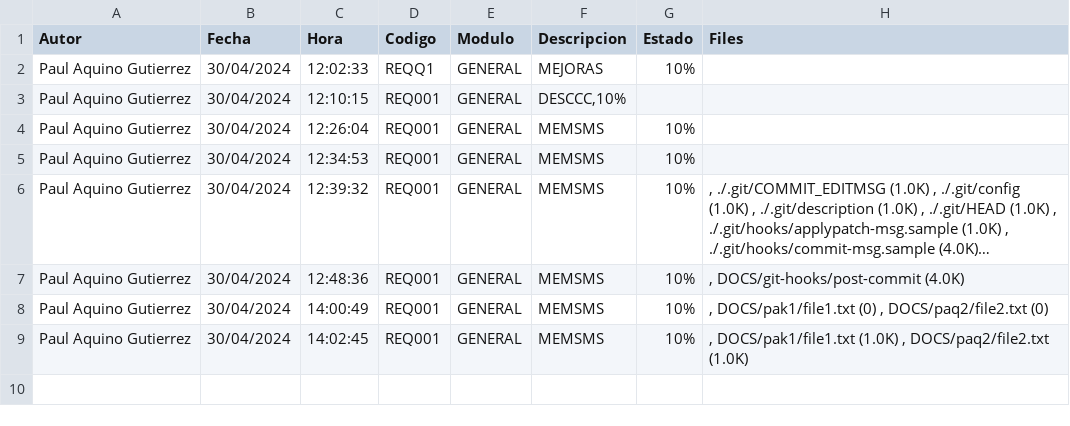
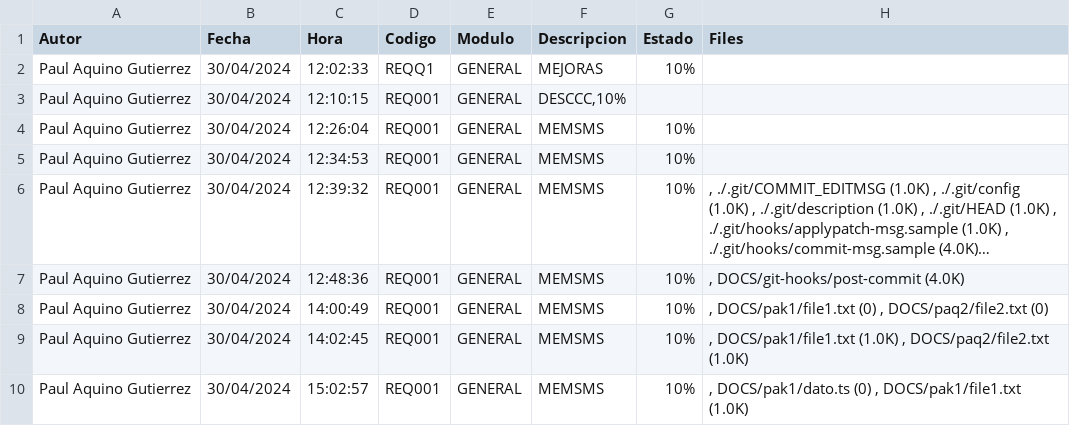
Before and after one commit to sumerbabel/TEST_DOCS_GIT, a CSV file: historial/Paul-Aquino-Gutierrez.csv, drawn as a sheet; long unchanged cells end in …; the diff names each change by its address in the sheet, - before the commit and + after, or states it on an @@ line.

```diff
--- a/historial/Paul-Aquino-Gutierrez.csv
+++ b/historial/Paul-Aquino-Gutierrez.csv
+row 10: Paul Aquino Gutierrez | 30/04/2024 | 15:02:57 | REQ001 | GENERAL | MEMSMS | 10% | , DOCS/pak1/dato.ts (0) , DOCS/pak1/file1.txt (1.0K)
```
Also changed, not shown: historial/General.csv, 2 other files.
